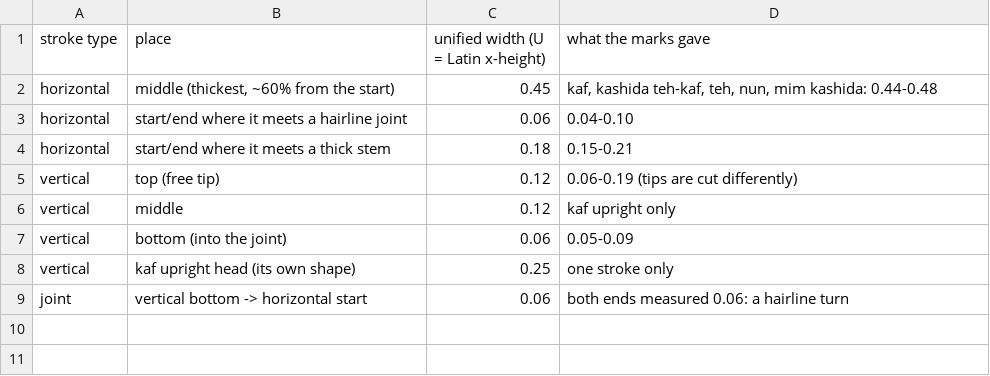
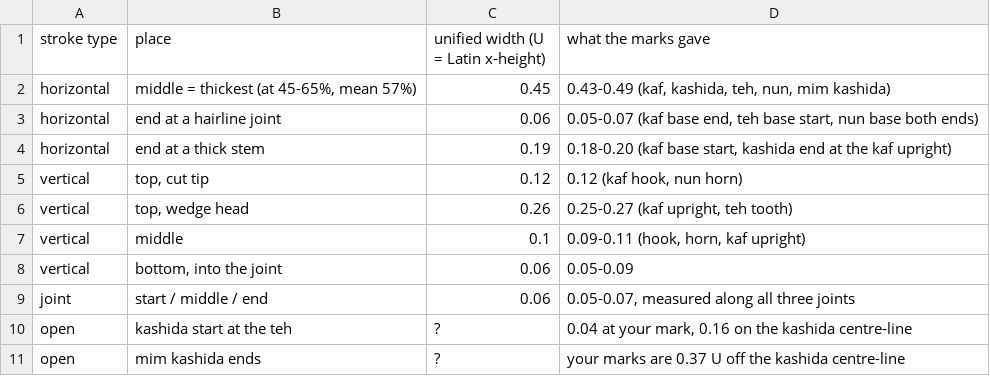
Before and after one commit to hossamfathy22/Mmmm, a CSV file: logo_unified_measures.csv, drawn as a sheet.

```diff
--- a/logo_unified_measures.csv
+++ b/logo_unified_measures.csv
@@ -1,9 +1,11 @@
 stroke type,place,unified width (U = Latin x-height),what the marks gave
-horizontal,"middle (thickest, ~60% from the start)",0.45,"kaf, kashida teh-kaf, teh, nun, mim kashida: 0.44-0.48"
-horizontal,start/end where it meets a hairline joint,0.06,0.04-0.10
-horizontal,start/end where it meets a thick stem,0.18,0.15-0.21
-vertical,top (free tip),0.12,0.06-0.19 (tips are cut differently)
-vertical,middle,0.12,kaf upright only
-vertical,bottom (into the joint),0.06,0.05-0.09
-vertical,kaf upright head (its own shape),0.25,one stroke only
-joint,vertical bottom -> horizontal start,0.06,both ends measured 0.06: a hairline turn
+horizontal,"middle = thickest (at 45-65%, mean 57%)",0.45,"0.43-0.49 (kaf, kashida, teh, nun, mim kashida)"
+horizontal,end at a hairline joint,0.06,"0.05-0.07 (kaf base end, teh base start, nun base both ends)"
+horizontal,end at a thick stem,0.19,"0.18-0.20 (kaf base start, kashida end at the kaf upright)"
+vertical,"top, cut tip",0.12,"0.12 (kaf hook, nun horn)"
+vertical,"top, wedge head",0.26,"0.25-0.27 (kaf upright, teh tooth)"
+vertical,middle,0.1,"0.09-0.11 (hook, horn, kaf upright)"
+vertical,"bottom, into the joint",0.06,0.05-0.09
+joint,start / middle / end,0.06,"0.05-0.07, measured along all three joints"
+open,kashida start at the teh,?,"0.04 at your mark, 0.16 on the kashida centre-line"
+open,mim kashida ends,?,your marks are 0.37 U off the kashida centre-line
```
Also changed, not shown: 1 other file.
